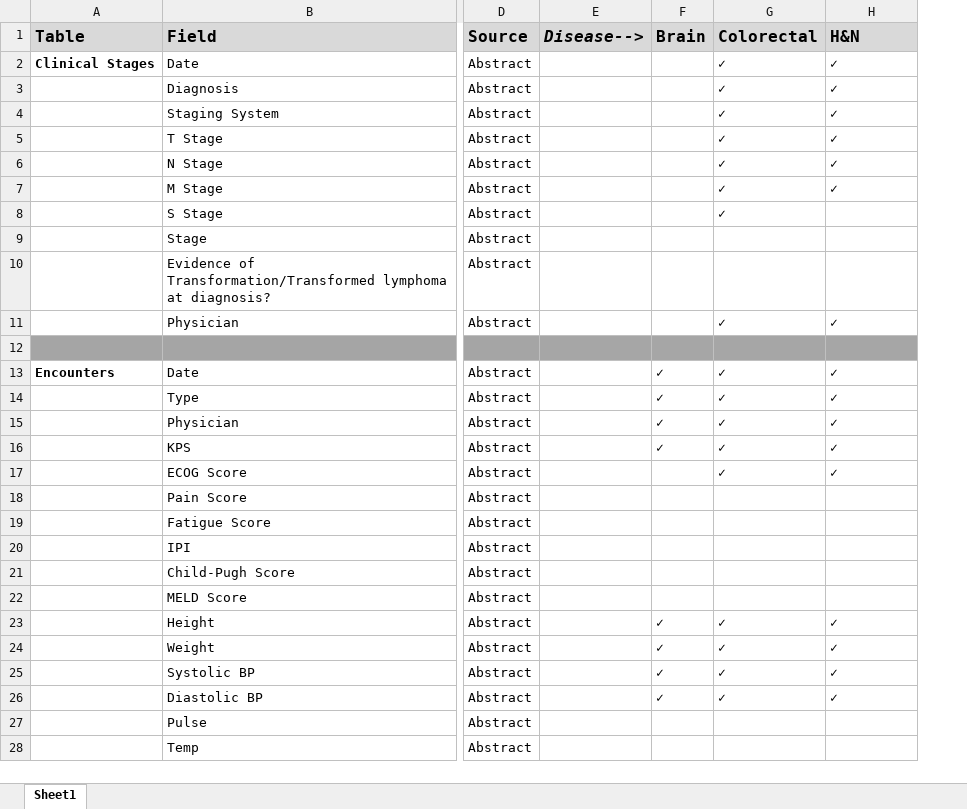
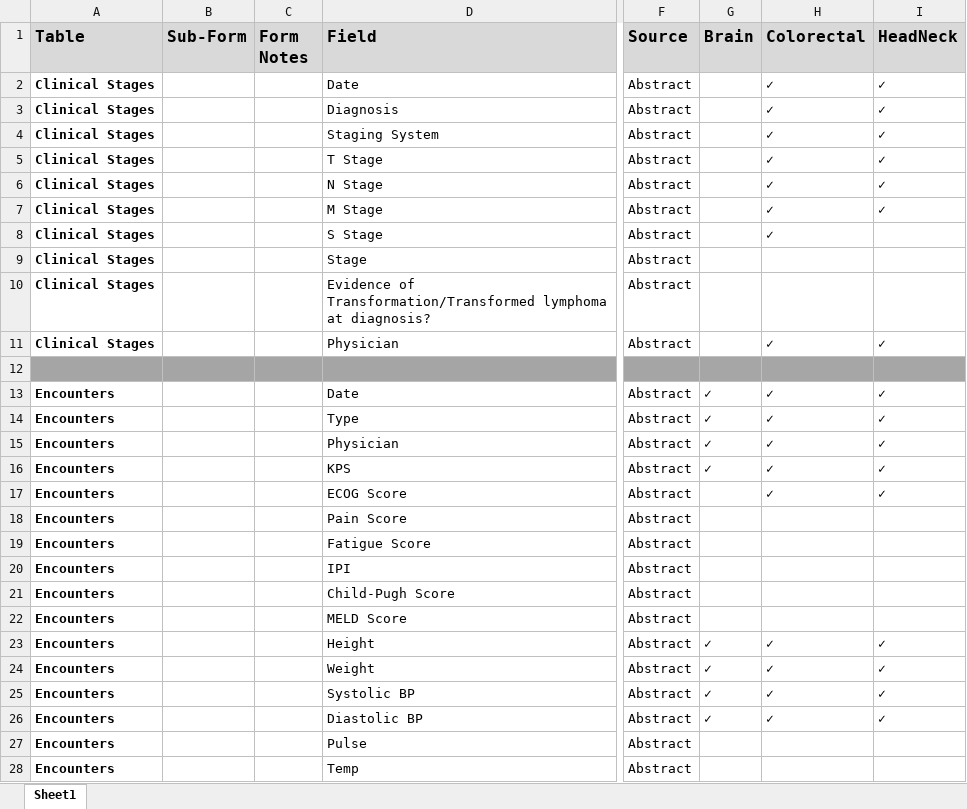
Before and after one commit to FredHutch/sttr-tgdcc-caisis, an Excel workbook: STTR_Caisis_Master Data Dictionary_06022018.xlsx, sheet Sheet1, drawn as a sheet; only a part is shown, gaps mark what is left out; values as stored, in another font and other column widths than the file's, no borders; removed rows and columns are numbered as before the commit, all else as after; the diff covers the shown part only; the diff names each change by its address in the sheet, - before the commit and + after, or states it on an @@ line.

Commit message:
Part of the reorg
* fields will now be Sub-Forms and ** fields will now be Form Notes

```diff
--- a/STTR_Caisis_Master Data Dictionary_06022018.xlsx (sheet Sheet1)
+++ b/STTR_Caisis_Master Data Dictionary_06022018.xlsx (sheet Sheet1)
+column B (Sub-Form), empty
+column C (Form Notes), empty
-column E (Disease-->), empty
-I1: H&N
+I1: HeadNeck
-A3:A11 (Table): (empty)
+A3:A11 (Table): Clinical Stages
-A14:A28 (Table): (empty)
+A14:A28 (Table): Encounters
```
Also changed, not shown: 24 edited cells and cell formats elsewhere in this sheet.
